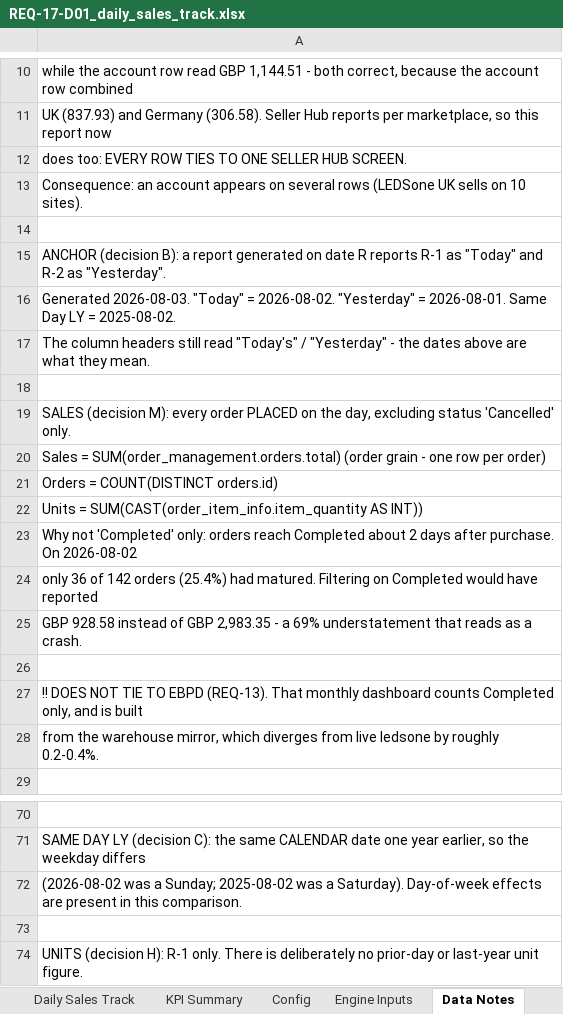
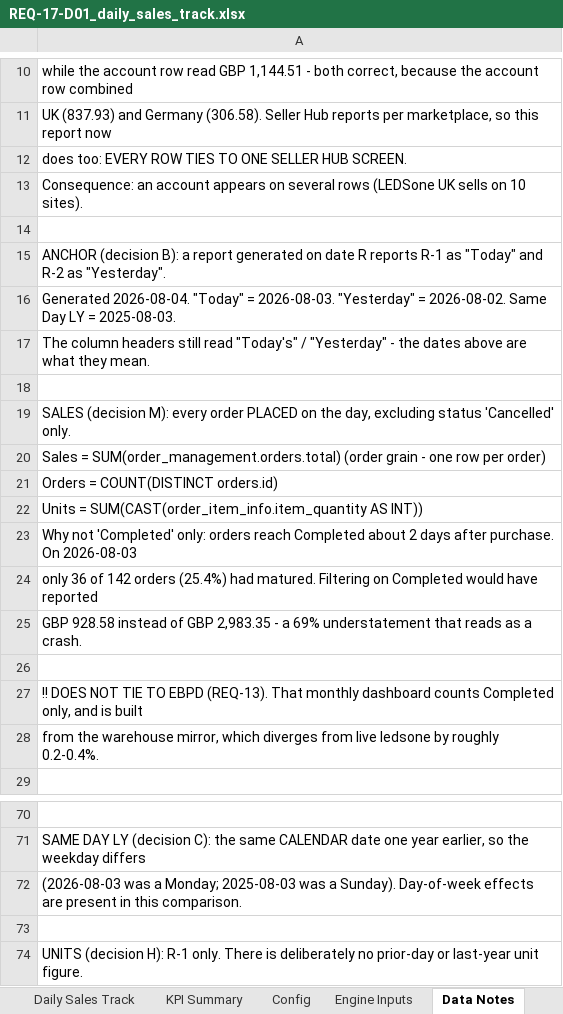
Before and after one commit to digitwebabiraj-byte/abiraj_aios, an Excel workbook: development/abiraj_mini_aios_workbench/projects/PRJ-2026-015_daily-sales-track/evidence/final_outputs/REQ-17_daily-sales-track/REQ-17-D01_daily_sales_track.xlsx, sheet Data Notes, drawn as a sheet; only a part is shown, gaps mark what is left out; values as stored, in another font and other column widths than the file's, no borders; the diff names each change by its address in the sheet, - before the commit and + after, or states it on an @@ line.

```diff
--- a/development/abiraj_mini_aios_workbench/projects/PRJ-2026-015_daily-sales-track/evidence/final_outputs/REQ-17_daily-sales-track/REQ-17-D01_daily_sales_track.xlsx (sheet Data Notes)
+++ b/development/abiraj_mini_aios_workbench/projects/PRJ-2026-015_daily-sales-track/evidence/final_outputs/REQ-17_daily-sales-track/REQ-17-D01_daily_sales_track.xlsx (sheet Data Notes)
-A16: Generated 2026-08-03. "Today" = 2026-08-02. "Yesterday" = 2026-08-01. Same Day LY = 2025-08-02.
+A16: Generated 2026-08-04. "Today" = 2026-08-03. "Yesterday" = 2026-08-02. Same Day LY = 2025-08-03.
-A23: …purchase. On 2026-08-02
+A23: …purchase. On 2026-08-03
-A72: (2026-08-02 was a Sunday; 2025-08-02 was a Saturday). Day-of-week effects…
+A72: (2026-08-03 was a Monday; 2025-08-03 was a Sunday). Day-of-week effects…
```
Also changed, not shown: sheet Daily Sales Track, sheet Engine Inputs, sheet KPI Summary, 2 other files.
